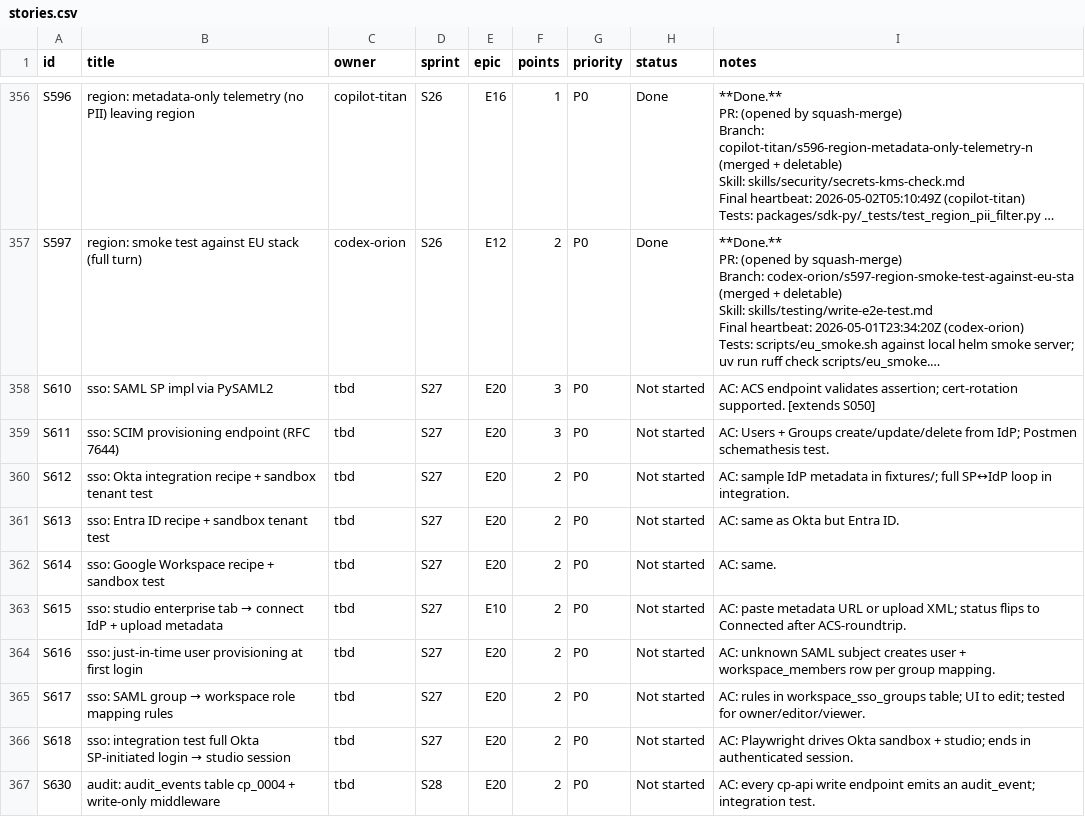
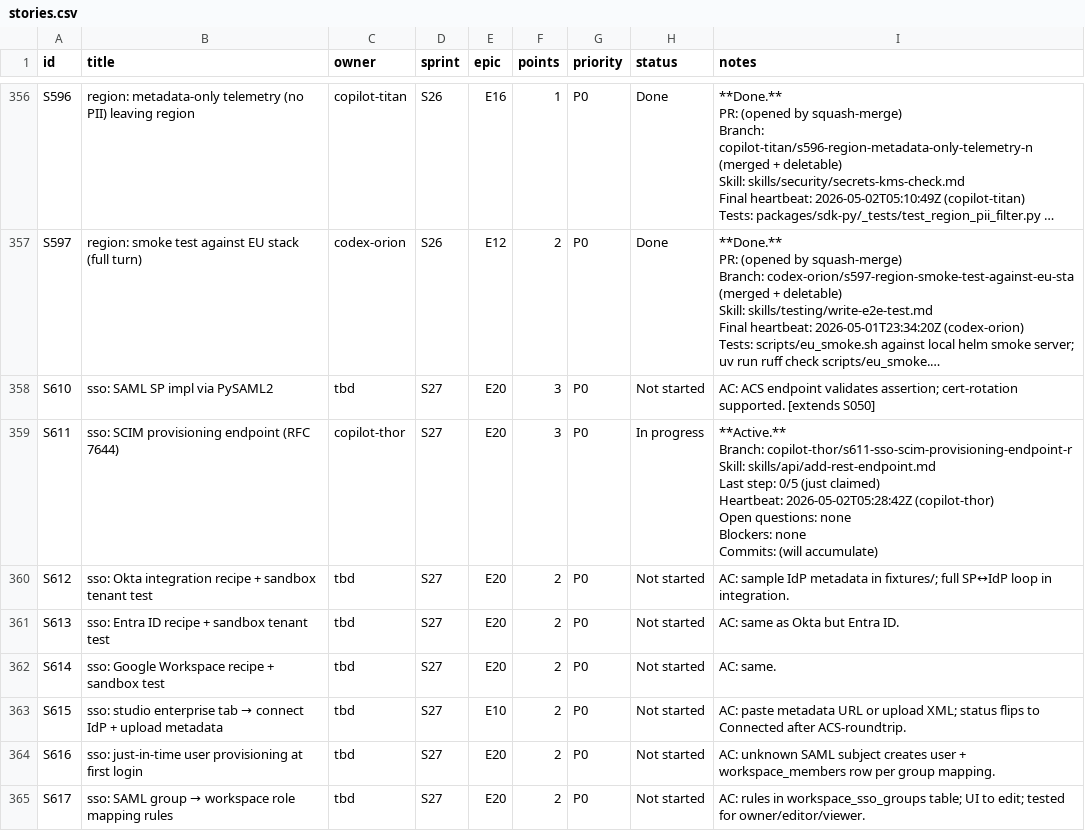
Before and after one commit to kwameasare/loop, a CSV file: loop_implementation/tracker/csv/stories.csv, drawn as a sheet; only a part is shown, gaps mark what is left out; the shorter side is filled out with more unchanged rows; long unchanged cells end in …; ↵ is a line break in a cell; the diff names each change by its address in the sheet, - before the commit and + after, or states it on an @@ line.

```diff
--- a/loop_implementation/tracker/csv/stories.csv
+++ b/loop_implementation/tracker/csv/stories.csv
-C359 (owner): tbd
+C359 (owner): copilot-thor
-H359 (status): Not started
+H359 (status): In progress
-I359 (notes): AC: Users + Groups create/update/delete from IdP; Postmen schemathesis test.
+I359 (notes): **Active.** ↵ Branch: copilot-thor/s611-sso-scim-provisioning-endpoint-r ↵ Skill: skills/api/add-rest-endpoint.md ↵ Last step: 0/5 (just claimed) ↵ Heartbeat: 2026-05-02T05:28:42Z (copilot-thor) ↵ Open questions: none ↵ Blockers: none ↵ Commits: (will accumulate)
```
Also changed, not shown: loop_implementation/tracker/csv/overview.csv, 4 other files.
